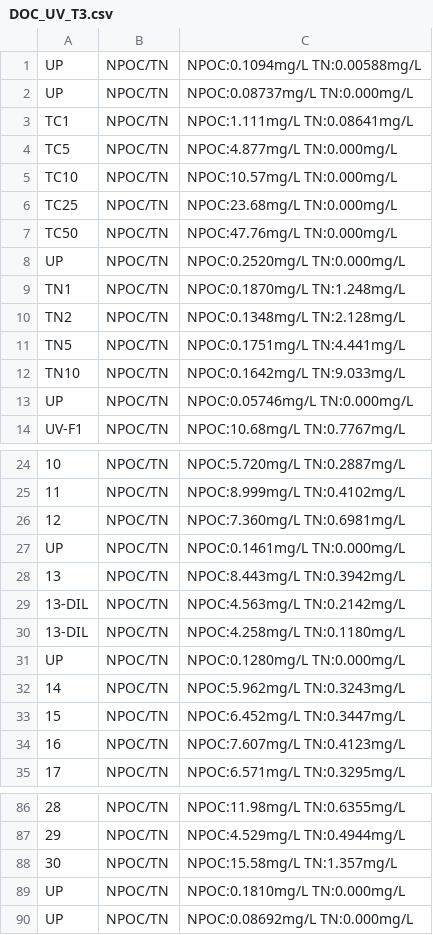
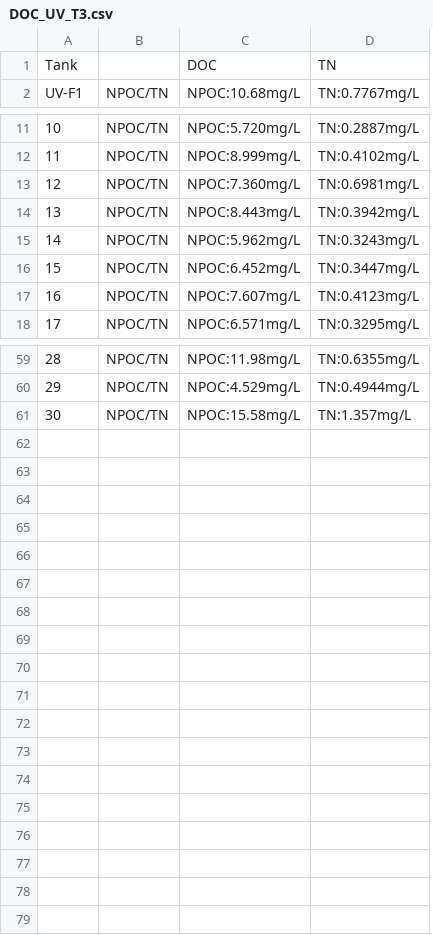
Before and after one commit to cbwall/Pyromania, a CSV file: data/UVBIO/DOC_UV_T3.csv, drawn as a sheet; only a part is shown, gaps mark what is left out; removed rows and columns are numbered as before the commit, all else as after; the diff covers the shown part only; the diff names each change by its address in the sheet, - before the commit and + after, or states it on an @@ line.

```diff
--- a/data/UVBIO/DOC_UV_T3.csv
+++ b/data/UVBIO/DOC_UV_T3.csv
-column C, row 14: NPOC:10.68mg/L TN:0.7767mg/L; rows 24-26: NPOC:5.720mg/L TN:0.2887mg/L | NPOC:8.999mg/L TN:0.4102mg/L | NPOC:7.360mg/L TN:0.6981mg/L; row 28: NPOC:8.443mg/L TN:0.3942mg/L; rows 32-35: NPOC:5.962mg/L TN:0.3243mg/L | NPOC:6.452mg/L TN:0.3447mg/L | NPOC:7.607mg/L TN:0.4123mg/L | NPOC:6.571mg/L TN:0.3295mg/L; rows 86-88: NPOC:11.98mg/L TN:0.6355mg/L | NPOC:4.529mg/L TN:0.4944mg/L | NPOC:15.58mg/L TN:1.357mg/L
+column C, row 2: NPOC:10.68mg/L; rows 11-18: NPOC:5.720mg/L | NPOC:8.999mg/L | NPOC:7.360mg/L | NPOC:8.443mg/L | NPOC:5.962mg/L | NPOC:6.452mg/L | NPOC:7.607mg/L | NPOC:6.571mg/L; rows 59-61: NPOC:11.98mg/L | NPOC:4.529mg/L | NPOC:15.58mg/L
+column D, row 2: TN:0.7767mg/L; rows 11-18: TN:0.2887mg/L | TN:0.4102mg/L | TN:0.6981mg/L | TN:0.3942mg/L | TN:0.3243mg/L | TN:0.3447mg/L | TN:0.4123mg/L | TN:0.3295mg/L; rows 59-61: TN:0.6355mg/L | TN:0.4944mg/L | TN:1.357mg/L
-row 1: UP | NPOC/TN | NPOC:0.1094mg/L TN:0.00588mg/L
-row 2: UP | NPOC/TN | NPOC:0.08737mg/L TN:0.000mg/L
-row 3: TC1 | NPOC/TN | NPOC:1.111mg/L TN:0.08641mg/L
-row 4: TC5 | NPOC/TN | NPOC:4.877mg/L TN:0.000mg/L
-row 5: TC10 | NPOC/TN | NPOC:10.57mg/L TN:0.000mg/L
-row 6: TC25 | NPOC/TN | NPOC:23.68mg/L TN:0.000mg/L
-row 7: TC50 | NPOC/TN | NPOC:47.76mg/L TN:0.000mg/L
-row 8: UP | NPOC/TN | NPOC:0.2520mg/L TN:0.000mg/L
-row 9: TN1 | NPOC/TN | NPOC:0.1870mg/L TN:1.248mg/L
-row 10: TN2 | NPOC/TN | NPOC:0.1348mg/L TN:2.128mg/L
-row 11: TN5 | NPOC/TN | NPOC:0.1751mg/L TN:4.441mg/L
-row 12: TN10 | NPOC/TN | NPOC:0.1642mg/L TN:9.033mg/L
-row 13: UP | NPOC/TN | NPOC:0.05746mg/L TN:0.000mg/L
+row 1: Tank |  | DOC | TN
-row 27: UP | NPOC/TN | NPOC:0.1461mg/L TN:0.000mg/L
-row 29: 13-DIL | NPOC/TN | NPOC:4.563mg/L TN:0.2142mg/L
-row 30: 13-DIL | NPOC/TN | NPOC:4.258mg/L TN:0.1180mg/L
-row 31: UP | NPOC/TN | NPOC:0.1280mg/L TN:0.000mg/L
-row 89: UP | NPOC/TN | NPOC:0.1810mg/L TN:0.000mg/L
-row 90: UP | NPOC/TN | NPOC:0.08692mg/L TN:0.000mg/L
```
Also changed, not shown: 11 removed rows elsewhere in this file, data/UVBIO/DOC_NoUV_T1.csv, data/UVBIO/DOC_NoUV_T2.csv, 5 other files.
